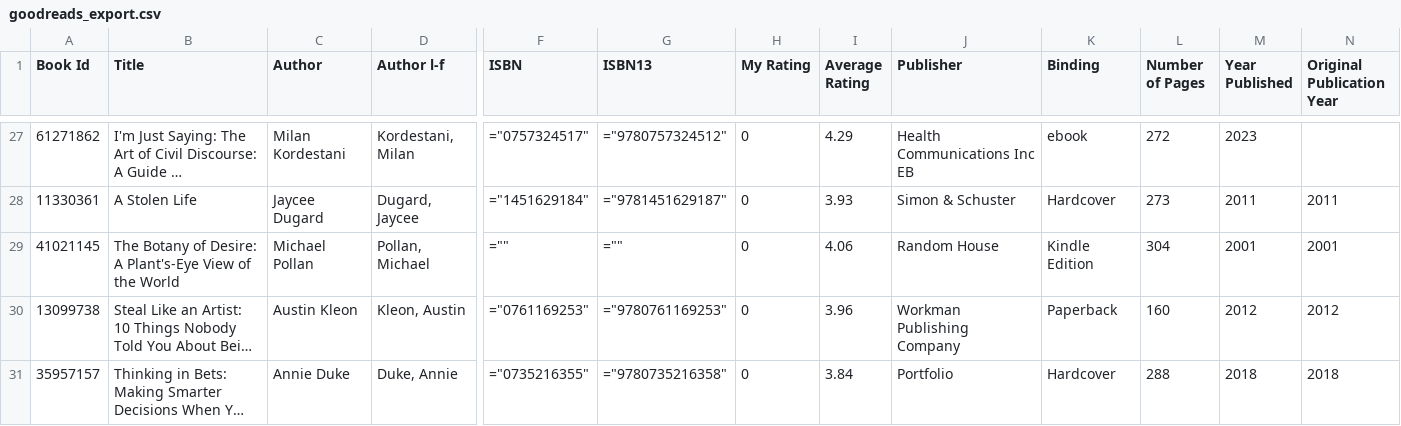
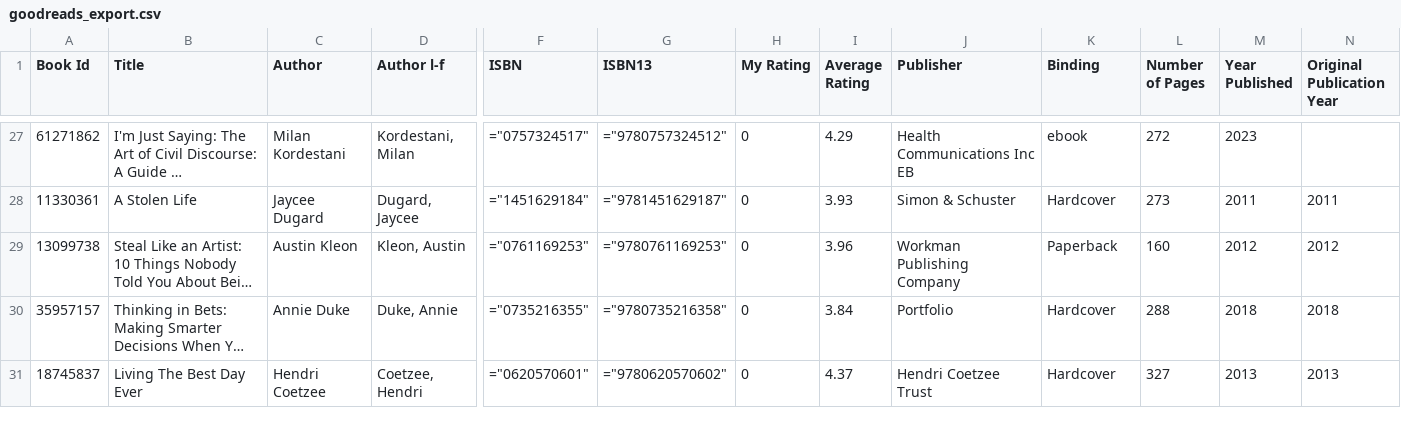
Before and after one commit to kloovin112358/ChiPubLibSearch, a CSV file: goodreads_export.csv, drawn as a sheet; only a part is shown, gaps mark what is left out; the shorter side is filled out with more unchanged rows; long unchanged cells end in …; rows hold the shown columns only; the diff names each change by its address in the sheet, - before the commit and + after, or states it on an @@ line.

```diff
--- a/goodreads_export.csv
+++ b/goodreads_export.csv
-row 29: 41021145 | The Botany of Desire: A Plant's-Eye View of the World | Michael Pollan | Pollan, Michael | ="" | ="" | 0 | 4.06 | Random House | Kindle Edition | 304 | 2001 | 2001
```
Also changed, not shown: 1 other file.
